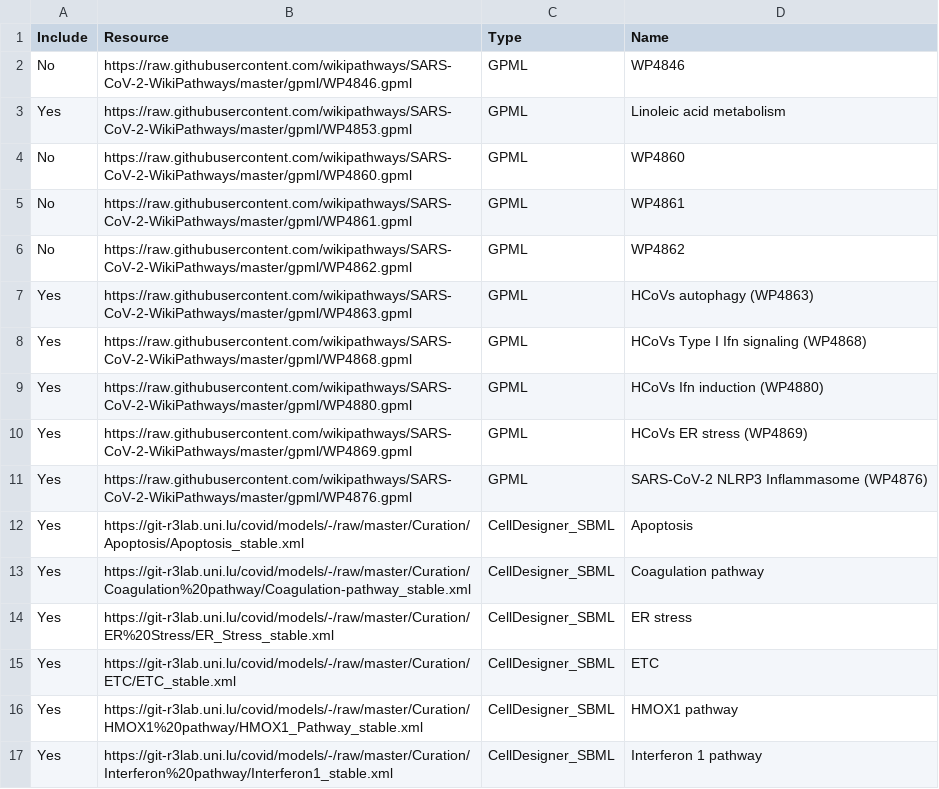
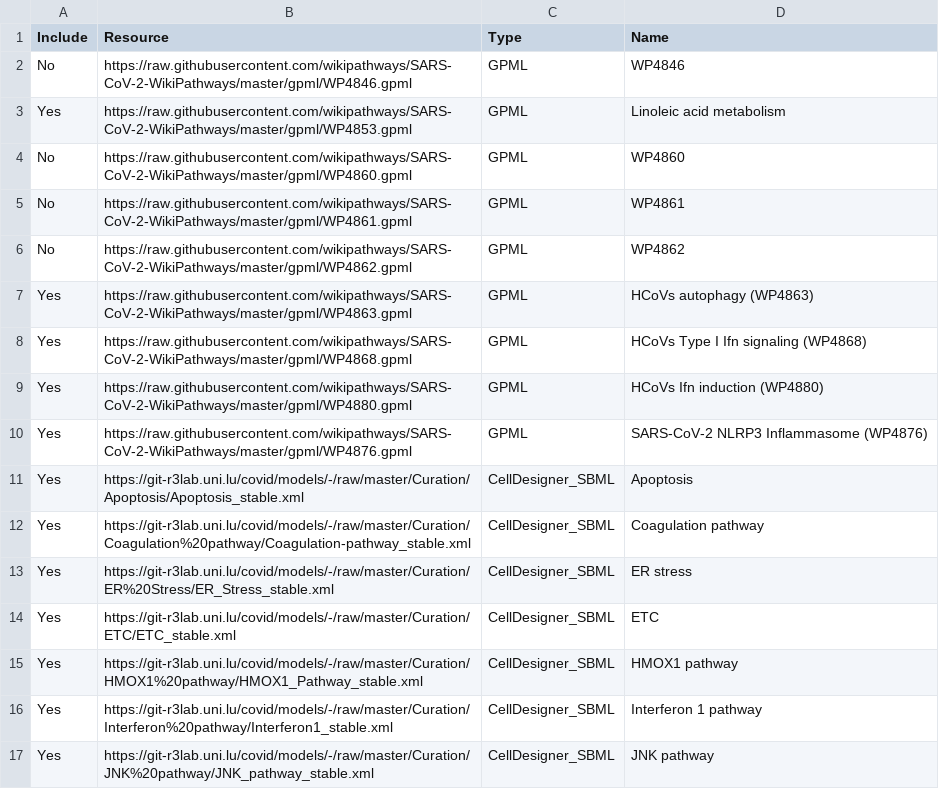
Before and after one commit to COVID-19-Causal-Reasoning/CovidPathways, a CSV file: Integration/MINERVA_build/resources.csv, drawn as a sheet; only a part is shown; the shorter side is filled out with more unchanged rows; the diff names each change by its address in the sheet, - before the commit and + after, or states it on an @@ line.

Commit message:
Update resources.csv

```diff
--- a/Integration/MINERVA_build/resources.csv
+++ b/Integration/MINERVA_build/resources.csv
-row 10: Yes | https://raw.githubusercontent.com/wikipathways/SARS-CoV-2-WikiPathways/master/gpml/WP4869.gpml | GPML | HCoVs ER stress (WP4869)
```
